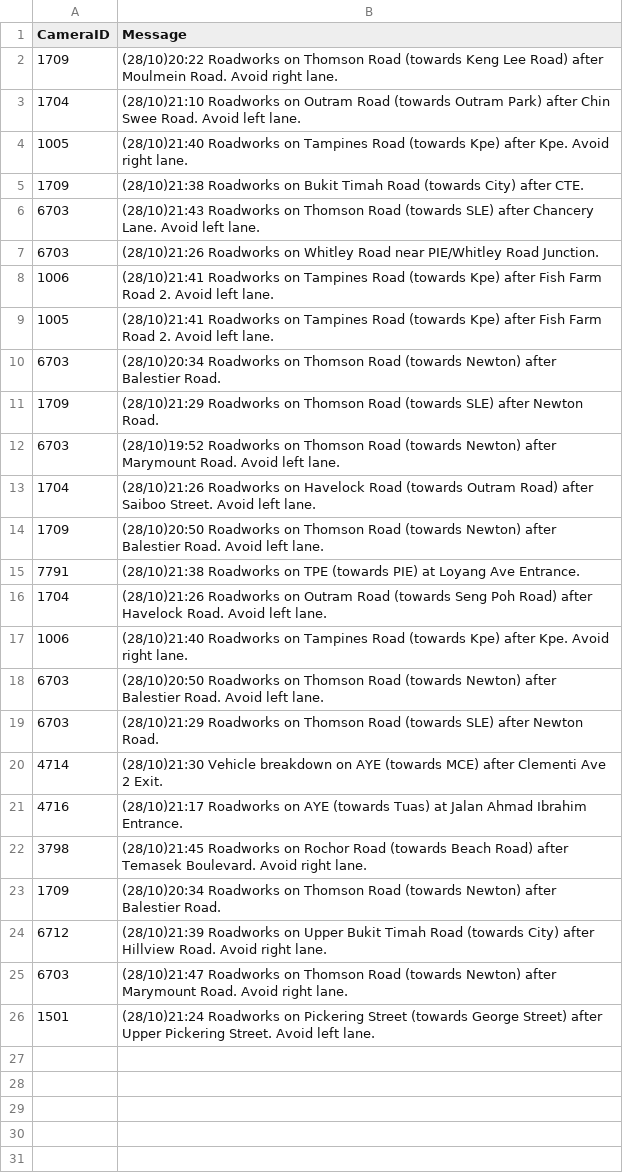
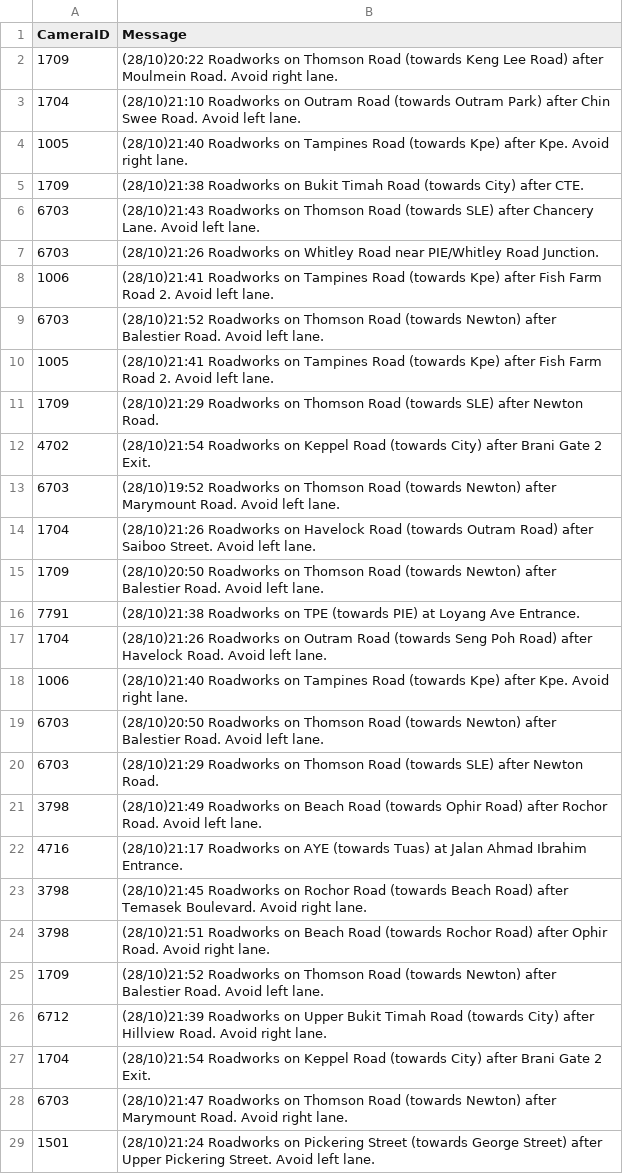
Before and after one commit to ReverseCache/dsa3101-2210-09-lta, a CSV file: jin test/traffic_incidents.csv, drawn as a sheet.

```diff
--- a/jin test/traffic_incidents.csv
+++ b/jin test/traffic_incidents.csv
@@ -8,5 +8,6 @@ CameraID,Message
 1006,(28/10)21:41 Roadworks on Tampines Road (towards Kpe) after Fish Farm Road 2. Avoid left lane.
+6703,(28/10)21:52 Roadworks on Thomson Road (towards Newton) after Balestier Road. Avoid left lane.
 1005,(28/10)21:41 Roadworks on Tampines Road (towards Kpe) after Fish Farm Road 2. Avoid left lane.
-6703,(28/10)20:34 Roadworks on Thomson Road (towards Newton) after Balestier Road.
 1709,(28/10)21:29 Roadworks on Thomson Road (towards SLE) after Newton Road.
+4702,(28/10)21:54 Roadworks on Keppel Road (towards City) after Brani Gate 2 Exit.
 6703,(28/10)19:52 Roadworks on Thomson Road (towards Newton) after Marymount Road. Avoid left lane.
@@ -19,7 +20,9 @@ CameraID,Message
 6703,(28/10)21:29 Roadworks on Thomson Road (towards SLE) after Newton Road.
-4714,(28/10)21:30 Vehicle breakdown on AYE (towards MCE) after Clementi Ave 2 Exit.
+3798,(28/10)21:49 Roadworks on Beach Road (towards Ophir Road) after Rochor Road. Avoid left lane.
 4716,(28/10)21:17 Roadworks on AYE (towards Tuas) at Jalan Ahmad Ibrahim Entrance.
 3798,(28/10)21:45 Roadworks on Rochor Road (towards Beach Road) after Temasek Boulevard. Avoid right lane.
-1709,(28/10)20:34 Roadworks on Thomson Road (towards Newton) after Balestier Road.
+3798,(28/10)21:51 Roadworks on Beach Road (towards Rochor Road) after Ophir Road. Avoid right lane.
+1709,(28/10)21:52 Roadworks on Thomson Road (towards Newton) after Balestier Road. Avoid left lane.
 6712,(28/10)21:39 Roadworks on Upper Bukit Timah Road (towards City) after Hillview Road. Avoid right lane.
+1704,(28/10)21:54 Roadworks on Keppel Road (towards City) after Brani Gate 2 Exit.
 6703,(28/10)21:47 Roadworks on Thomson Road (towards Newton) after Marymount Road. Avoid right lane.
```
Also changed, not shown: jin test/main_df.csv, 1 other file.
